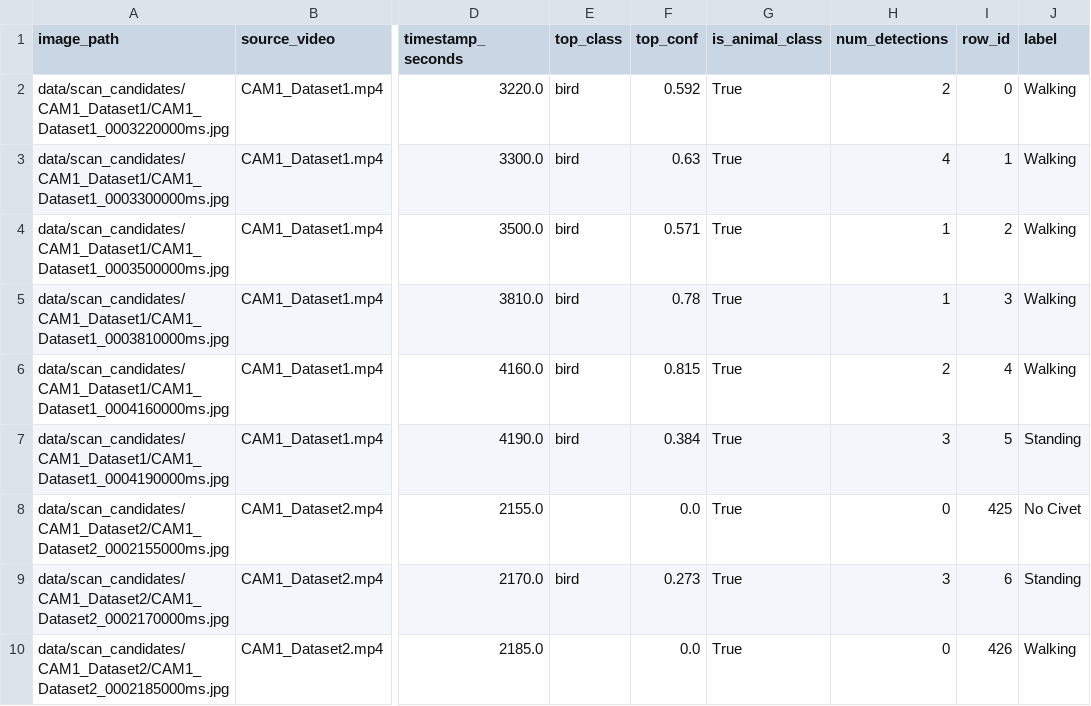
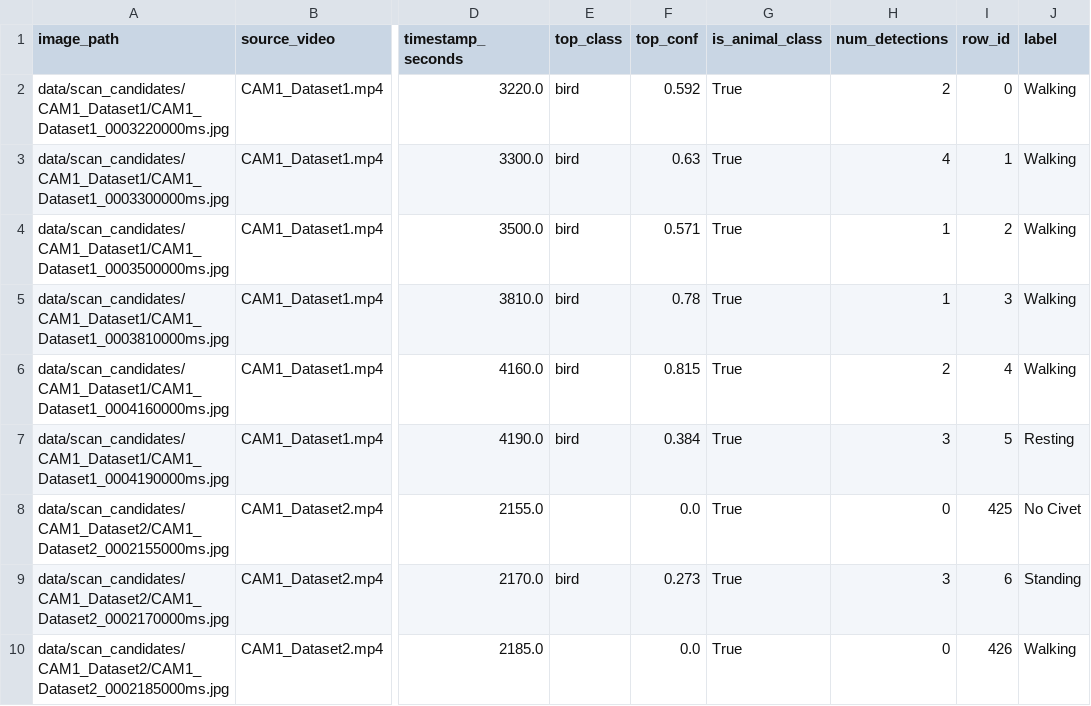
Before and after one commit to PizA-Tempest/ImageProcessingCMZ, a CSV file: data/annotations.csv, drawn as a sheet; only a part is shown, gaps mark what is left out; the diff names each change by its address in the sheet, - before the commit and + after, or states it on an @@ line.

Commit message:
Add training tuning flags; label fix; ignore local extras

```diff
--- a/data/annotations.csv
+++ b/data/annotations.csv
-J7 (label): Standing
+J7 (label): Resting
```
Also changed, not shown: 2 other files.
